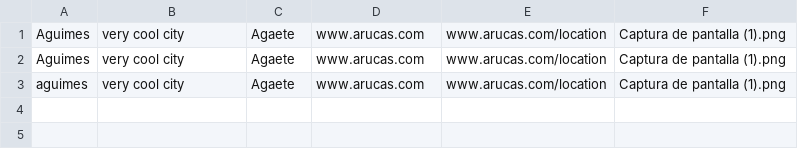
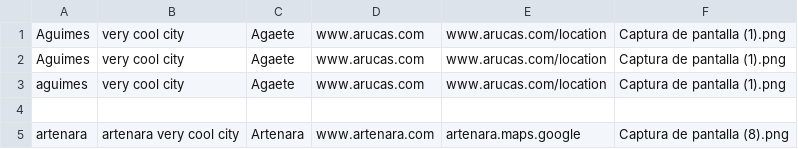
Before and after one commit to olivian1003/grancanaria-public, a CSV file: file.csv, drawn as a sheet; the diff names each change by its address in the sheet, - before the commit and + after, or states it on an @@ line.

```diff
--- a/file.csv
+++ b/file.csv
+row 4: (empty)
+row 5: artenara | artenara very cool city | Artenara | www.artenara.com | artenara.maps.google | Captura de pantalla (8).png
```
Also changed, not shown: 1 other file.
